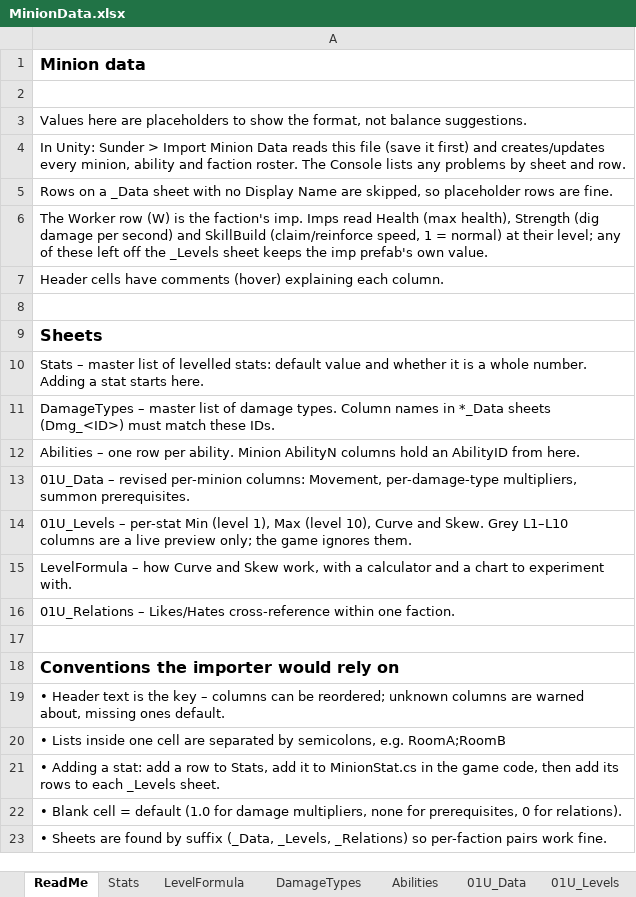
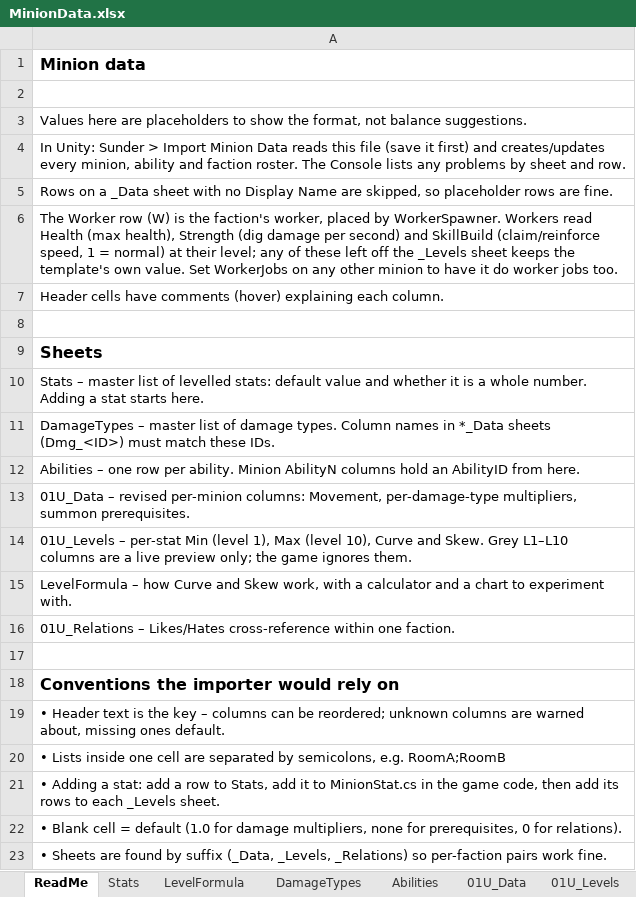
Before and after one commit to cpurser17/sunder, an Excel workbook: Data/MinionData.xlsx, sheet ReadMe, drawn as a sheet; values as stored, in another font and other column widths than the file's, no borders; the diff names each change by its address in the sheet, - before the commit and + after, or states it on an @@ line.

```diff
--- a/Data/MinionData.xlsx (sheet ReadMe)
+++ b/Data/MinionData.xlsx (sheet ReadMe)
-A6: …the faction's imp. Imps read Health (max health), Strength (dig damage per second) and SkillBuild (claim/reinforce speed, 1 = normal) at their level; any of these left off the _Levels sheet keeps the imp prefab's own value.
+A6: …the faction's worker, placed by WorkerSpawner. Workers read Health (max health), Strength (dig damage per second) and SkillBuild (claim/reinforce speed, 1 = normal) at their level; any of these left off the _Levels sheet keeps the template's own value. Set WorkerJobs on any other minion to have it do worker jobs too.
```
Also changed, not shown: 27 other files.
